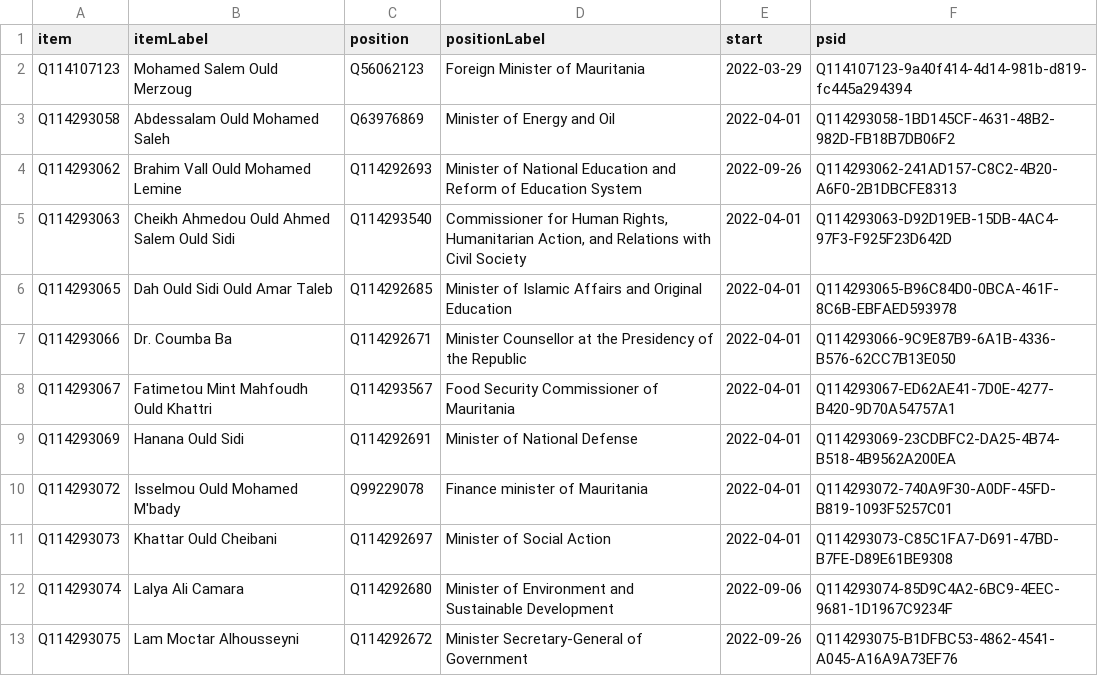
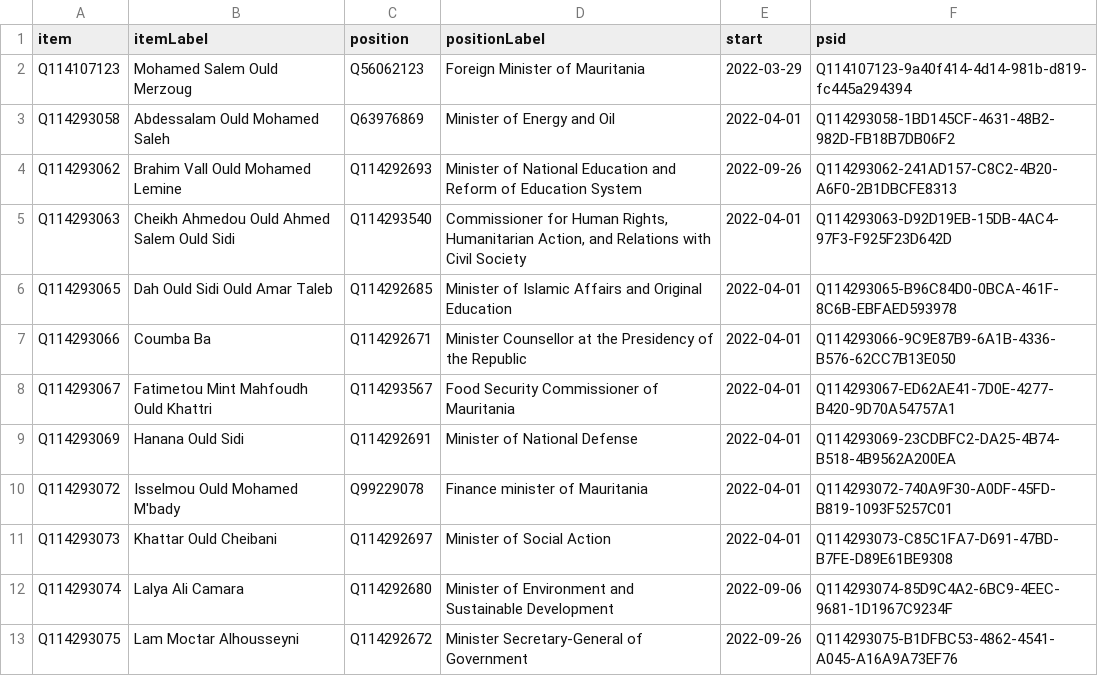
Before and after one commit to every-politician-scrapers/mauritania, a CSV file: wikidata/results/current-cabinet.csv, drawn as a sheet; only a part is shown.

Commit message:
Run SPARQL queries

```diff
--- a/wikidata/results/current-cabinet.csv
+++ b/wikidata/results/current-cabinet.csv
@@ -6,3 +6,3 @@ Q114293063,Cheikh Ahmedou Ould Ahmed Salem Ould Sidi,Q114293540,"Commissioner fo
 Q114293065,Dah Ould Sidi Ould Amar Taleb,Q114292685,Minister of Islamic Affairs and Original Education,2022-04-01,Q114293065-B96C84D0-0BCA-461F-8C6B-EBFAED593978
-Q114293066,Dr. Coumba Ba,Q114292671,Minister Counsellor at the Presidency of the Republic,2022-04-01,Q114293066-9C9E87B9-6A1B-4336-B576-62CC7B13E050
+Q114293066,Coumba Ba,Q114292671,Minister Counsellor at the Presidency of the Republic,2022-04-01,Q114293066-9C9E87B9-6A1B-4336-B576-62CC7B13E050
 Q114293067,Fatimetou Mint Mahfoudh Ould Khattri,Q114293567,Food Security Commissioner of Mauritania,2022-04-01,Q114293067-ED62AE41-7D0E-4277-B420-9D70A54757A1
```
